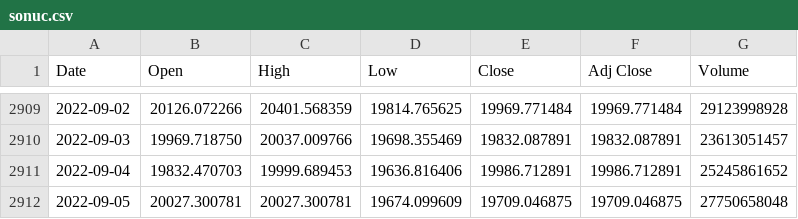
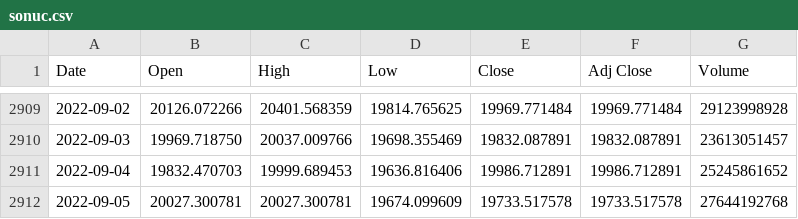
Before and after one commit to chainparrot/parrot, a CSV file: Prices/sonuc.csv, drawn as a sheet; only a part is shown, gaps mark what is left out.

Commit message:
Update from https://github.com/chainparrot/Prices/commit/faee8cfbe80c1282514a177b66092b44664373b0

```diff
--- a/Prices/sonuc.csv
+++ b/Prices/sonuc.csv
@@ -2911,2 +2911,2 @@ Date,Open,High,Low,Close,Adj Close,Volume
 2022-09-04,19832.470703,19999.689453,19636.816406,19986.712891,19986.712891,25245861652
-2022-09-05,20027.300781,20027.300781,19674.099609,19709.046875,19709.046875,27750658048
+2022-09-05,20027.300781,20027.300781,19674.099609,19733.517578,19733.517578,27644192768
```
Also changed, not shown: 3 other files.
